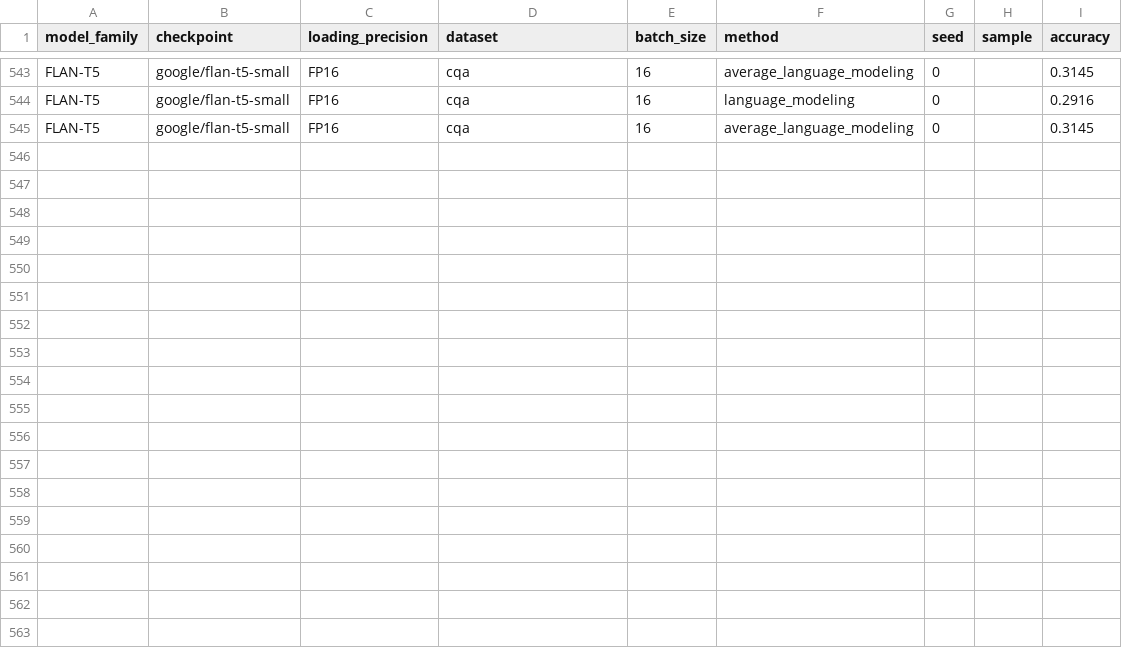
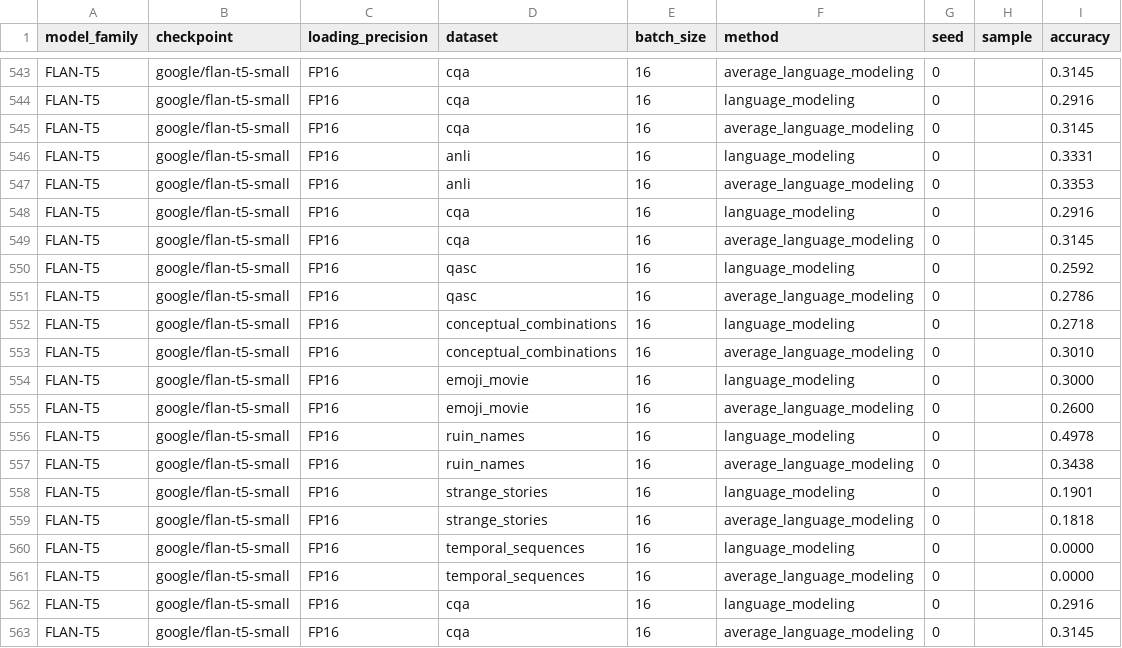
Before and after one commit to KasMasVan/csr_exp_resource_index, a CSV file: results/language_modeling.csv, drawn as a sheet; only a part is shown, gaps mark what is left out; the diff names each change by its address in the sheet, - before the commit and + after, or states it on an @@ line.

```diff
--- a/results/language_modeling.csv
+++ b/results/language_modeling.csv
+row 546: FLAN-T5 | google/flan-t5-small | FP16 | anli | 16 | language_modeling | 0 |  | 0.3331
+row 547: FLAN-T5 | google/flan-t5-small | FP16 | anli | 16 | average_language_modeling | 0 |  | 0.3353
+row 548: FLAN-T5 | google/flan-t5-small | FP16 | cqa | 16 | language_modeling | 0 |  | 0.2916
+row 549: FLAN-T5 | google/flan-t5-small | FP16 | cqa | 16 | average_language_modeling | 0 |  | 0.3145
+row 550: FLAN-T5 | google/flan-t5-small | FP16 | qasc | 16 | language_modeling | 0 |  | 0.2592
+row 551: FLAN-T5 | google/flan-t5-small | FP16 | qasc | 16 | average_language_modeling | 0 |  | 0.2786
+row 552: FLAN-T5 | google/flan-t5-small | FP16 | conceptual_combinations | 16 | language_modeling | 0 |  | 0.2718
+row 553: FLAN-T5 | google/flan-t5-small | FP16 | conceptual_combinations | 16 | average_language_modeling | 0 |  | 0.3010
+row 554: FLAN-T5 | google/flan-t5-small | FP16 | emoji_movie | 16 | language_modeling | 0 |  | 0.3000
+row 555: FLAN-T5 | google/flan-t5-small | FP16 | emoji_movie | 16 | average_language_modeling | 0 |  | 0.2600
+row 556: FLAN-T5 | google/flan-t5-small | FP16 | ruin_names | 16 | language_modeling | 0 |  | 0.4978
+row 557: FLAN-T5 | google/flan-t5-small | FP16 | ruin_names | 16 | average_language_modeling | 0 |  | 0.3438
+row 558: FLAN-T5 | google/flan-t5-small | FP16 | strange_stories | 16 | language_modeling | 0 |  | 0.1901
+row 559: FLAN-T5 | google/flan-t5-small | FP16 | strange_stories | 16 | average_language_modeling | 0 |  | 0.1818
+row 560: FLAN-T5 | google/flan-t5-small | FP16 | temporal_sequences | 16 | language_modeling | 0 |  | 0.0000
+row 561: FLAN-T5 | google/flan-t5-small | FP16 | temporal_sequences | 16 | average_language_modeling | 0 |  | 0.0000
+row 562: FLAN-T5 | google/flan-t5-small | FP16 | cqa | 16 | language_modeling | 0 |  | 0.2916
+row 563: FLAN-T5 | google/flan-t5-small | FP16 | cqa | 16 | average_language_modeling | 0 |  | 0.3145
```
Also changed, not shown: results/calibration.csv, results/channel.csv, 7 other files.
